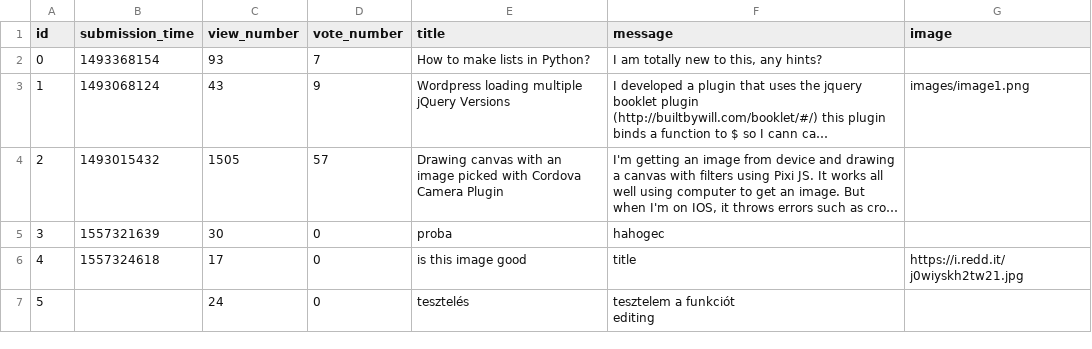
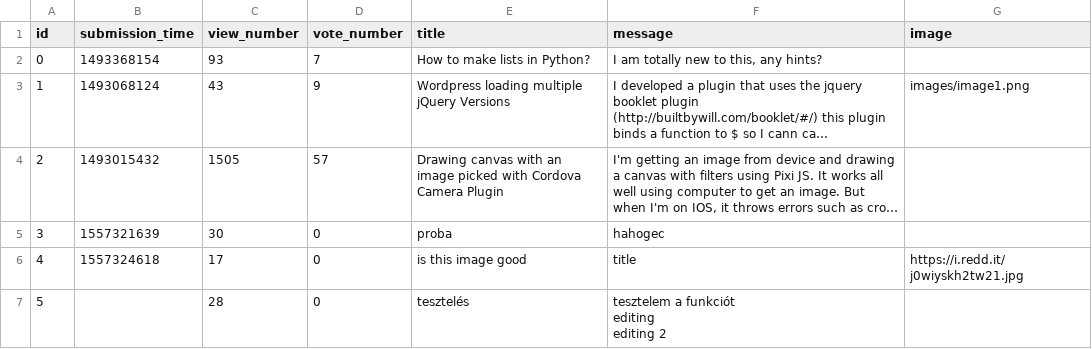
Before and after one commit to benceKovacs04/ask-mate-python, a CSV file: sample_data/question.csv, drawn as a sheet; long unchanged cells end in …; ↵ is a line break in a cell; the diff names each change by its address in the sheet, - before the commit and + after, or states it on an @@ line.

Commit message:
updating in data can work for answewrs now, too, needs a file name argumant and a data entry

```diff
--- a/sample_data/question.csv
+++ b/sample_data/question.csv
-C7 (view_number): 24
+C7 (view_number): 28
-F7 (message): tesztelem a funkciót ↵ editing
+F7 (message): tesztelem a funkciót ↵ editing ↵ editing 2
```
Also changed, not shown: 2 other files.
